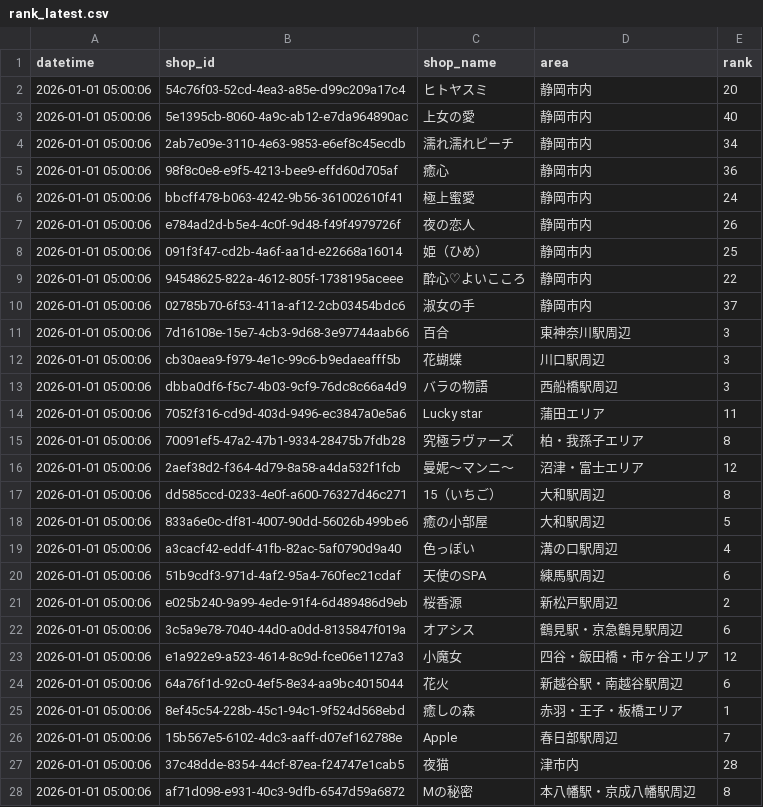
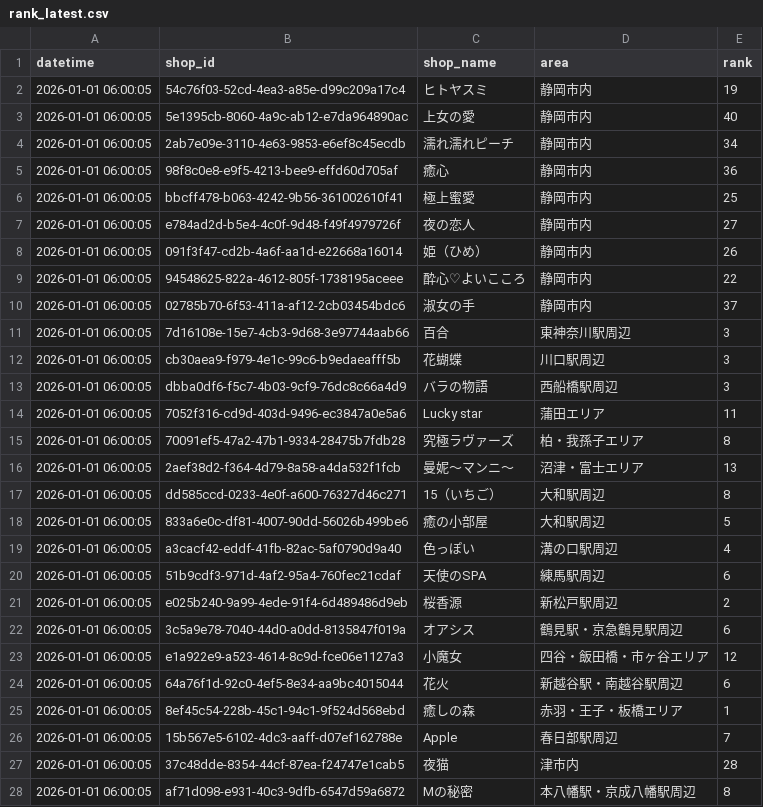
Before and after one commit to k-namickey/rank-tracker, a CSV file: rank_latest.csv, drawn as a sheet; only a part is shown; the diff covers the shown part only.

```diff
--- a/rank_latest.csv
+++ b/rank_latest.csv
@@ -1,28 +1,28 @@
 datetime,shop_id,shop_name,area,rank
-2026-01-01 05:00:06,54c76f03-52cd-4ea3-a85e-d99c209a17c4,ヒトヤスミ,静岡市内,20
-2026-01-01 05:00:06,5e1395cb-8060-4a9c-ab12-e7da964890ac,上女の愛,静岡市内,40
-2026-01-01 05:00:06,2ab7e09e-3110-4e63-9853-e6ef8c45ecdb,濡れ濡れピーチ,静岡市内,34
-2026-01-01 05:00:06,98f8c0e8-e9f5-4213-bee9-effd60d705af,癒心,静岡市内,36
-2026-01-01 05:00:06,bbcff478-b063-4242-9b56-361002610f41,極上蜜愛,静岡市内,24
-2026-01-01 05:00:06,e784ad2d-b5e4-4c0f-9d48-f49f4979726f,夜の恋人,静岡市内,26
-2026-01-01 05:00:06,091f3f47-cd2b-4a6f-aa1d-e22668a16014,姫（ひめ）,静岡市内,25
-2026-01-01 05:00:06,94548625-822a-4612-805f-1738195aceee,酔心♡よいこころ,静岡市内,22
-2026-01-01 05:00:06,02785b70-6f53-411a-af12-2cb03454bdc6,淑女の手,静岡市内,37
-2026-01-01 05:00:06,7d16108e-15e7-4cb3-9d68-3e97744aab66,百合,東神奈川駅周辺,3
-2026-01-01 05:00:06,cb30aea9-f979-4e1c-99c6-b9edaeafff5b,花蝴蝶,川口駅周辺,3
-2026-01-01 05:00:06,dbba0df6-f5c7-4b03-9cf9-76dc8c66a4d9,バラの物語,西船橋駅周辺,3
-2026-01-01 05:00:06,7052f316-cd9d-403d-9496-ec3847a0e5a6,Lucky star,蒲田エリア,11
-2026-01-01 05:00:06,70091ef5-47a2-47b1-9334-28475b7fdb28,究極ラヴァーズ,柏・我孫子エリア,8
-2026-01-01 05:00:06,2aef38d2-f364-4d79-8a58-a4da532f1fcb,曼妮～マンニ～,沼津・富士エリア,12
-2026-01-01 05:00:06,dd585ccd-0233-4e0f-a600-76327d46c271,15（いちご）,大和駅周辺,8
-2026-01-01 05:00:06,833a6e0c-df81-4007-90dd-56026b499be6,癒の小部屋,大和駅周辺,5
-2026-01-01 05:00:06,a3cacf42-eddf-41fb-82ac-5af0790d9a40,色っぽい,溝の口駅周辺,4
-2026-01-01 05:00:06,51b9cdf3-971d-4af2-95a4-760fec21cdaf,天使のSPA,練馬駅周辺,6
-2026-01-01 05:00:06,e025b240-9a99-4ede-91f4-6d489486d9eb,桜香源,新松戸駅周辺,2
-2026-01-01 05:00:06,3c5a9e78-7040-44d0-a0dd-8135847f019a,オアシス,鶴見駅・京急鶴見駅周辺,6
-2026-01-01 05:00:06,e1a922e9-a523-4614-8c9d-fce06e1127a3,小魔女,四谷・飯田橋・市ヶ谷エリア,12
-2026-01-01 05:00:06,64a76f1d-92c0-4ef5-8e34-aa9bc4015044,花火,新越谷駅・南越谷駅周辺,6
-2026-01-01 05:00:06,8ef45c54-228b-45c1-94c1-9f524d568ebd,癒しの森,赤羽・王子・板橋エリア,1
-2026-01-01 05:00:06,15b567e5-6102-4dc3-aaff-d07ef162788e,Apple,春日部駅周辺,7
-2026-01-01 05:00:06,37c48dde-8354-44cf-87ea-f24747e1cab5,夜猫,津市内,28
-2026-01-01 05:00:06,af71d098-e931-40c3-9dfb-6547d59a6872,Mの秘密,本八幡駅・京成八幡駅周辺,8
+2026-01-01 06:00:05,54c76f03-52cd-4ea3-a85e-d99c209a17c4,ヒトヤスミ,静岡市内,19
+2026-01-01 06:00:05,5e1395cb-8060-4a9c-ab12-e7da964890ac,上女の愛,静岡市内,40
+2026-01-01 06:00:05,2ab7e09e-3110-4e63-9853-e6ef8c45ecdb,濡れ濡れピーチ,静岡市内,34
+2026-01-01 06:00:05,98f8c0e8-e9f5-4213-bee9-effd60d705af,癒心,静岡市内,36
+2026-01-01 06:00:05,bbcff478-b063-4242-9b56-361002610f41,極上蜜愛,静岡市内,25
+2026-01-01 06:00:05,e784ad2d-b5e4-4c0f-9d48-f49f4979726f,夜の恋人,静岡市内,27
+2026-01-01 06:00:05,091f3f47-cd2b-4a6f-aa1d-e22668a16014,姫（ひめ）,静岡市内,26
+2026-01-01 06:00:05,94548625-822a-4612-805f-1738195aceee,酔心♡よいこころ,静岡市内,22
+2026-01-01 06:00:05,02785b70-6f53-411a-af12-2cb03454bdc6,淑女の手,静岡市内,37
+2026-01-01 06:00:05,7d16108e-15e7-4cb3-9d68-3e97744aab66,百合,東神奈川駅周辺,3
+2026-01-01 06:00:05,cb30aea9-f979-4e1c-99c6-b9edaeafff5b,花蝴蝶,川口駅周辺,3
+2026-01-01 06:00:05,dbba0df6-f5c7-4b03-9cf9-76dc8c66a4d9,バラの物語,西船橋駅周辺,3
+2026-01-01 06:00:05,7052f316-cd9d-403d-9496-ec3847a0e5a6,Lucky star,蒲田エリア,11
+2026-01-01 06:00:05,70091ef5-47a2-47b1-9334-28475b7fdb28,究極ラヴァーズ,柏・我孫子エリア,8
+2026-01-01 06:00:05,2aef38d2-f364-4d79-8a58-a4da532f1fcb,曼妮～マンニ～,沼津・富士エリア,13
+2026-01-01 06:00:05,dd585ccd-0233-4e0f-a600-76327d46c271,15（いちご）,大和駅周辺,8
+2026-01-01 06:00:05,833a6e0c-df81-4007-90dd-56026b499be6,癒の小部屋,大和駅周辺,5
+2026-01-01 06:00:05,a3cacf42-eddf-41fb-82ac-5af0790d9a40,色っぽい,溝の口駅周辺,4
+2026-01-01 06:00:05,51b9cdf3-971d-4af2-95a4-760fec21cdaf,天使のSPA,練馬駅周辺,6
+2026-01-01 06:00:05,e025b240-9a99-4ede-91f4-6d489486d9eb,桜香源,新松戸駅周辺,2
+2026-01-01 06:00:05,3c5a9e78-7040-44d0-a0dd-8135847f019a,オアシス,鶴見駅・京急鶴見駅周辺,6
+2026-01-01 06:00:05,e1a922e9-a523-4614-8c9d-fce06e1127a3,小魔女,四谷・飯田橋・市ヶ谷エリア,12
+2026-01-01 06:00:05,64a76f1d-92c0-4ef5-8e34-aa9bc4015044,花火,新越谷駅・南越谷駅周辺,6
+2026-01-01 06:00:05,8ef45c54-228b-45c1-94c1-9f524d568ebd,癒しの森,赤羽・王子・板橋エリア,1
+2026-01-01 06:00:05,15b567e5-6102-4dc3-aaff-d07ef162788e,Apple,春日部駅周辺,7
+2026-01-01 06:00:05,37c48dde-8354-44cf-87ea-f24747e1cab5,夜猫,津市内,28
+2026-01-01 06:00:05,af71d098-e931-40c3-9dfb-6547d59a6872,Mの秘密,本八幡駅・京成八幡駅周辺,8
```
Also changed, not shown: 2 edited cells elsewhere in this file, rank_history.csv, 29 other files.
